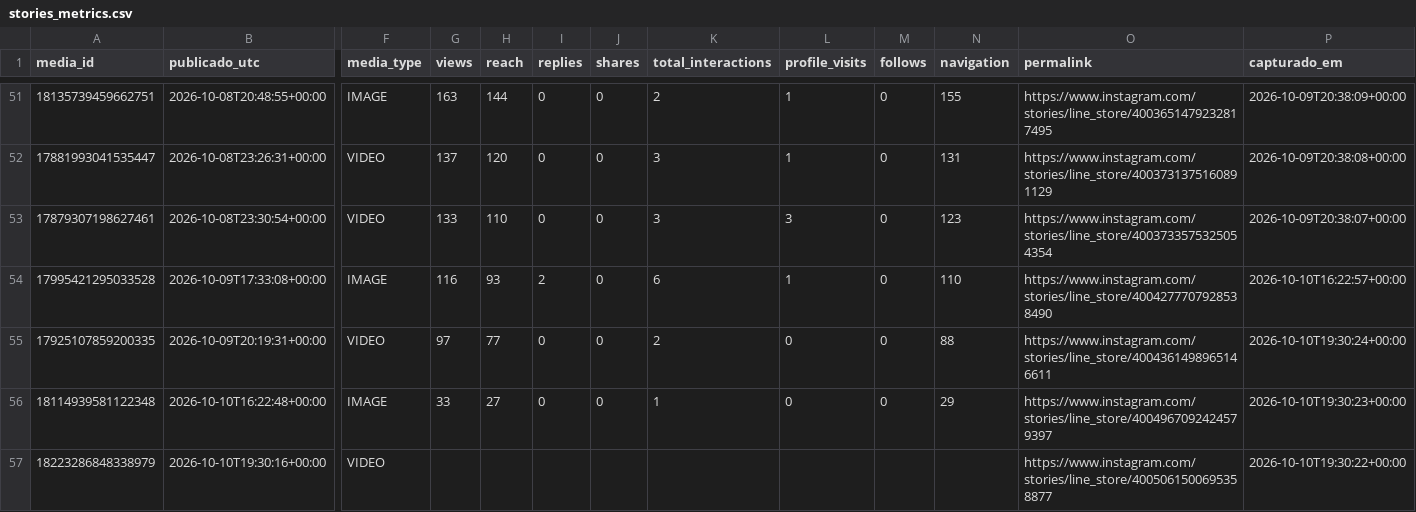
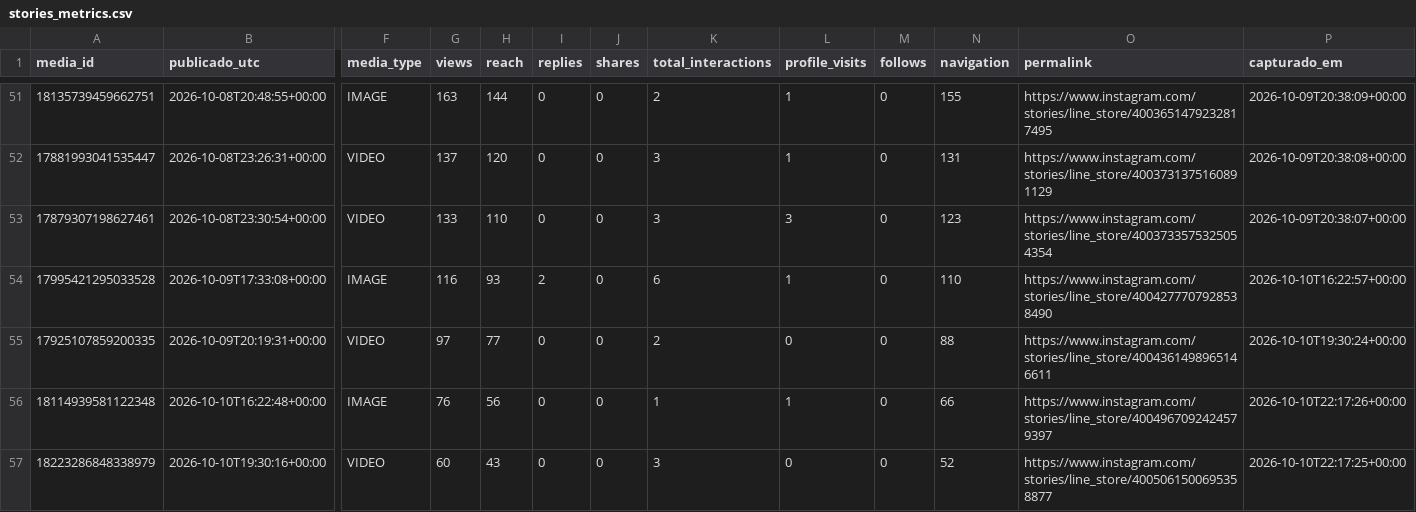
Before and after one commit to trevisollinux/line-insta-poster, a CSV file: state/stories_metrics.csv, drawn as a sheet; only a part is shown, gaps mark what is left out; the diff names each change by its address in the sheet, - before the commit and + after, or states it on an @@ line.

```diff
--- a/state/stories_metrics.csv
+++ b/state/stories_metrics.csv
-G56 (views): 33
+G56 (views): 76
-H56 (reach): 27
+H56 (reach): 56
-L56 (profile_visits): 0
+L56 (profile_visits): 1
-N56 (navigation): 29
+N56 (navigation): 66
-P56 (capturado_em): 2026-10-10T19:30:23+00:00
+P56 (capturado_em): 2026-10-10T22:17:26+00:00
-G57 (views): (empty)
+G57 (views): 60
-H57 (reach): (empty)
+H57 (reach): 43
-I57 (replies): (empty)
+I57 (replies): 0
-J57 (shares): (empty)
+J57 (shares): 0
-K57 (total_interactions): (empty)
+K57 (total_interactions): 3
-L57 (profile_visits): (empty)
+L57 (profile_visits): 0
-M57 (follows): (empty)
+M57 (follows): 0
-N57 (navigation): (empty)
+N57 (navigation): 52
-P57 (capturado_em): 2026-10-10T19:30:22+00:00
+P57 (capturado_em): 2026-10-10T22:17:25+00:00
```
Also changed, not shown: state/stories_curva.csv.
